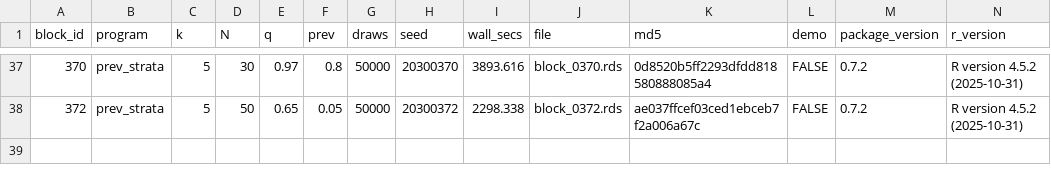
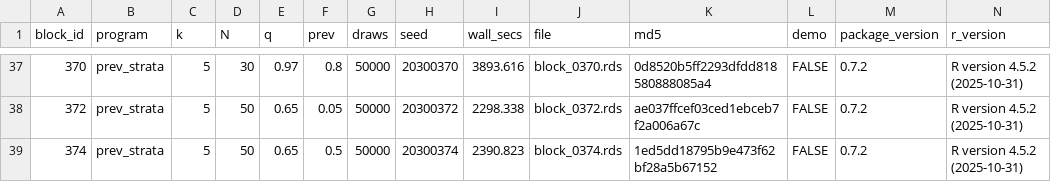
Before and after one commit to defense031/grassr, a CSV file: contrib/contributions/rachel-dill-gidaro-20260719-blocks336-395/bundle_manifest.csv, drawn as a sheet; only a part is shown, gaps mark what is left out.

Commit message:
block 374 (tail_topup)

```diff
--- a/contrib/contributions/rachel-dill-gidaro-20260719-blocks336-395/bundle_manifest.csv
+++ b/contrib/contributions/rachel-dill-gidaro-20260719-blocks336-395/bundle_manifest.csv
@@ -38 +38,2 @@
 372,"prev_strata",5,50,0.65,0.05,50000,20300372,2298.338,"block_0372.rds","ae037ffcef03ced1ebceb7f2a006a67c",FALSE,"0.7.2","R version 4.5.2 (2025-10-31)"
+374,"prev_strata",5,50,0.65,0.5,50000,20300374,2390.823,"block_0374.rds","1ed5dd18795b9e473f62bf28a5b67152",FALSE,"0.7.2","R version 4.5.2 (2025-10-31)"
```
Also changed, not shown: 1 other file.
